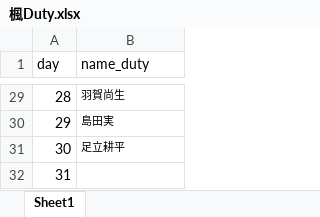
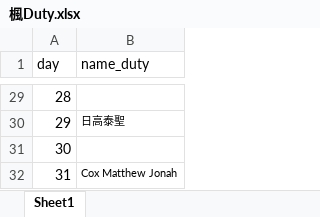
Before and after one commit to ryopper/Dutybot, an Excel workbook: 楓Duty.xlsx, sheet Sheet1, drawn as a sheet; only a part is shown, gaps mark what is left out; values as stored, in another font and other column widths than the file's, no borders; the diff covers the shown part only; the diff names each change by its address in the sheet, - before the commit and + after, or states it on an @@ line.

```diff
--- a/楓Duty.xlsx (sheet Sheet1)
+++ b/楓Duty.xlsx (sheet Sheet1)
-B29 (name_duty): 羽賀尚生
+B29 (name_duty): (empty)
-B30 (name_duty): 島田実
+B30 (name_duty): 日高泰聖
-B31 (name_duty): 足立耕平
+B31 (name_duty): (empty)
-B32 (name_duty): (empty)
+B32 (name_duty): Cox Matthew Jonah
```
Also changed, not shown: 27 edited cells elsewhere in this sheet.
